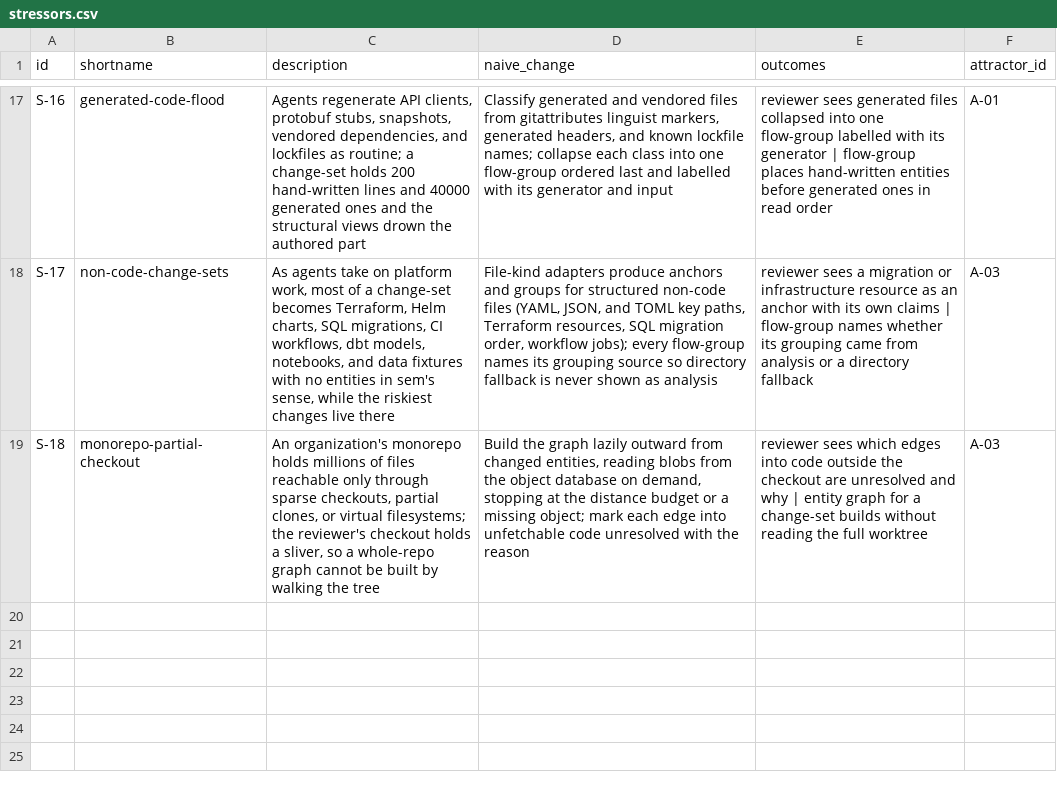
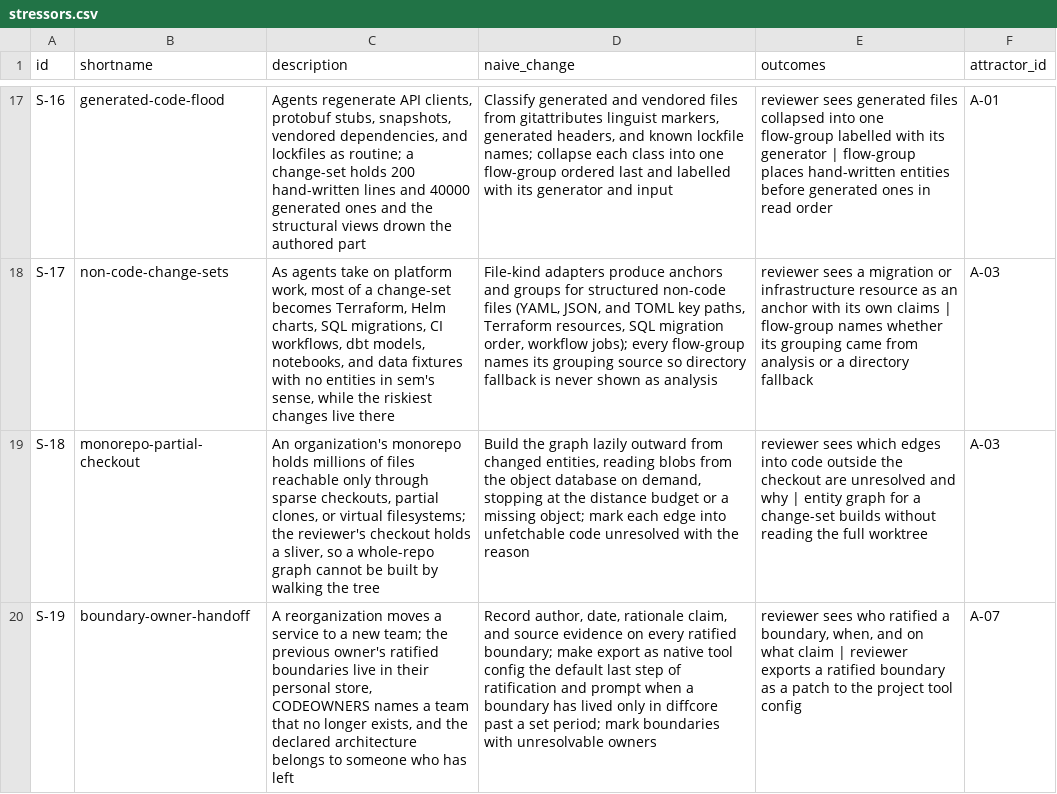
Before and after one commit to mikenrafter/diff-core, a CSV file: residual/stressors.csv, drawn as a sheet; only a part is shown, gaps mark what is left out; the diff names each change by its address in the sheet, - before the commit and + after, or states it on an @@ line.

```diff
--- a/residual/stressors.csv
+++ b/residual/stressors.csv
+row 20: S-19 | boundary-owner-handoff | A reorganization moves a service to a new team; the previous owner's ratified boundaries live in their personal store, CODEOWNERS names a team that no longer exists, and the declared architecture belongs to someone who has left | Record author, date, rationale claim, and source evidence on every ratified boundary; make export as native tool config the default last step of ratification and prompt when a boundary has lived only in diffcore past a set period; mark boundaries with unresolvable owners | reviewer sees who ratified a boundary, when, and on what claim | reviewer exports a ratified boundary as a patch to the project tool config | A-07
```
Also changed, not shown: 1 other file.
